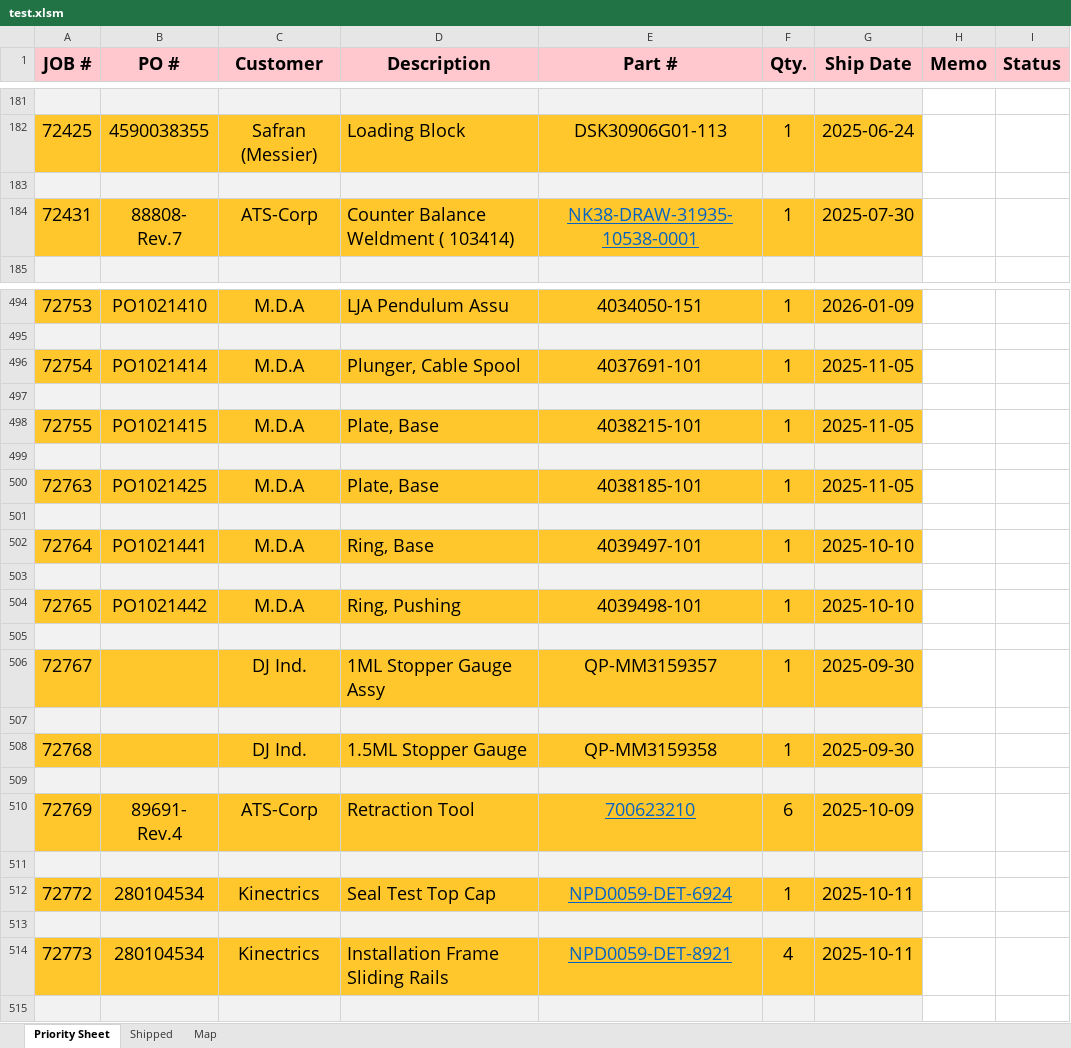
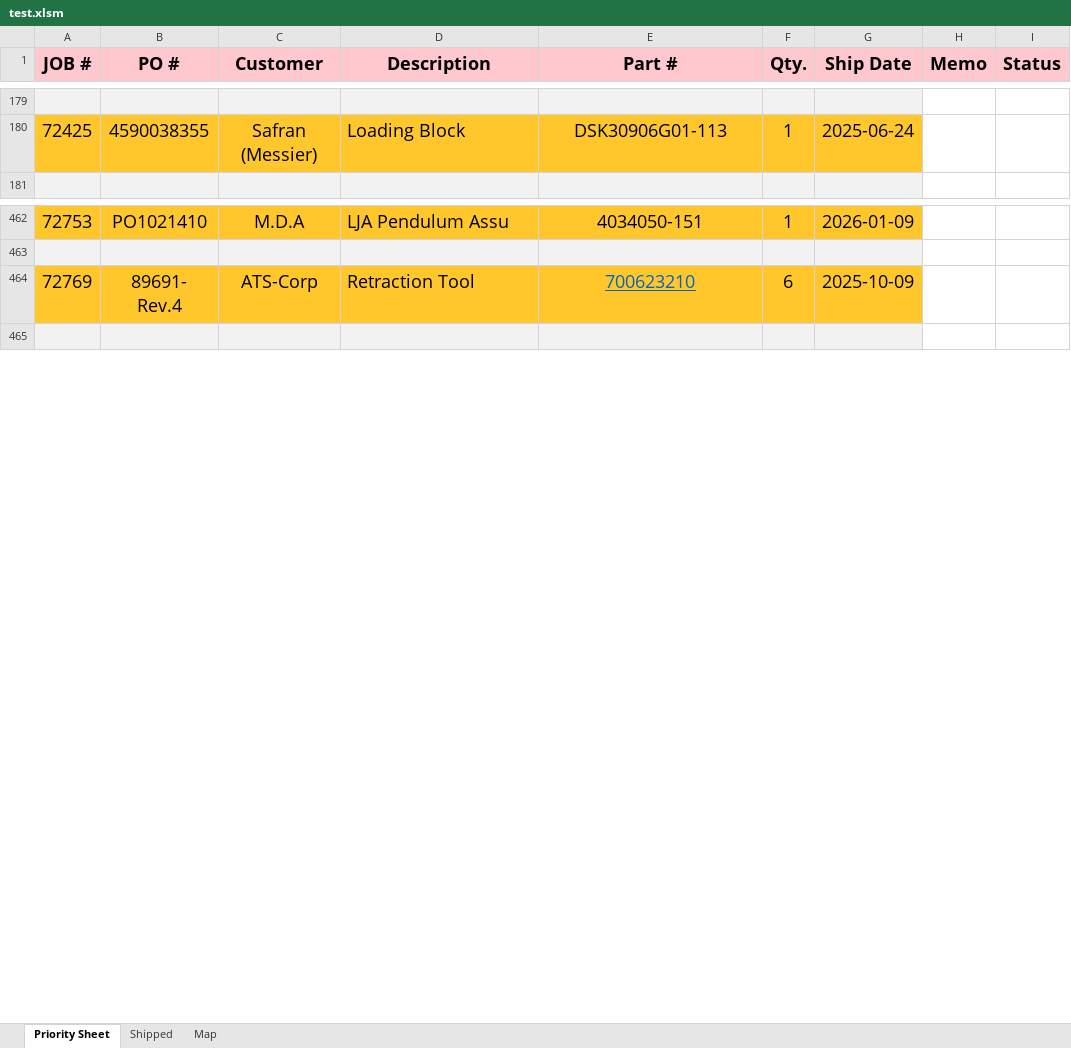
Before and after one commit to MadLeon/manufacturing_process_schedule, an Excel workbook: test.xlsm, sheet Priority Sheet, drawn as a sheet; only a part is shown, gaps mark what is left out; values as stored, in another font and other column widths than the file's, no borders; charts and pictures not drawn; removed rows and columns are numbered as before the commit, all else as after; the diff covers the shown part only; the diff names each change by its address in the sheet, - before the commit and + after, or states it on an @@ line.

```diff
--- a/test.xlsm (sheet Priority Sheet)
+++ b/test.xlsm (sheet Priority Sheet)
-row 183: (empty)
-row 184: 72431 | 88808- Rev.7 | ATS-Corp | Counter Balance Weldment ( 103414) | NK38-DRAW-31935-10538-0001 | 1 | 2025-07-30
-row 496: 72754 | PO1021414 | M.D.A | Plunger, Cable Spool | 4037691-101 | 1 | 2025-11-05
-row 497: (empty)
-row 498: 72755 | PO1021415 | M.D.A | Plate, Base | 4038215-101 | 1 | 2025-11-05
-row 499: (empty)
-row 500: 72763 | PO1021425 | M.D.A | Plate, Base | 4038185-101 | 1 | 2025-11-05
-row 501: (empty)
-row 502: 72764 | PO1021441 | M.D.A | Ring, Base | 4039497-101 | 1 | 2025-10-10
-row 503: (empty)
-row 504: 72765 | PO1021442 | M.D.A | Ring, Pushing | 4039498-101 | 1 | 2025-10-10
-row 505: (empty)
-row 506: 72767 |  | DJ Ind. | 1ML Stopper Gauge Assy | QP-MM3159357 | 1 | 2025-09-30
-row 507: (empty)
-row 508: 72768 |  | DJ Ind. | 1.5ML Stopper Gauge | QP-MM3159358 | 1 | 2025-09-30
-row 509: (empty)
-row 511: (empty)
-row 512: 72772 | 280104534 | Kinectrics | Seal Test Top Cap | NPD0059-DET-6924 | 1 | 2025-10-11
-row 513: (empty)
-row 514: 72773 | 280104534 | Kinectrics | Installation Frame Sliding Rails | NPD0059-DET-8921 | 4 | 2025-10-11
```
Also changed, not shown: 18 added rows and 48 removed rows elsewhere in this sheet, sheet Shipped, charts or pictures, 7 other files.
